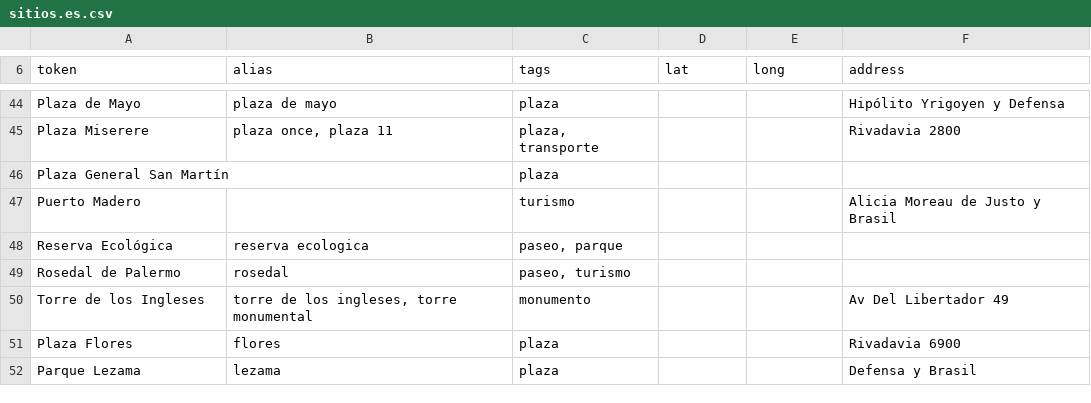
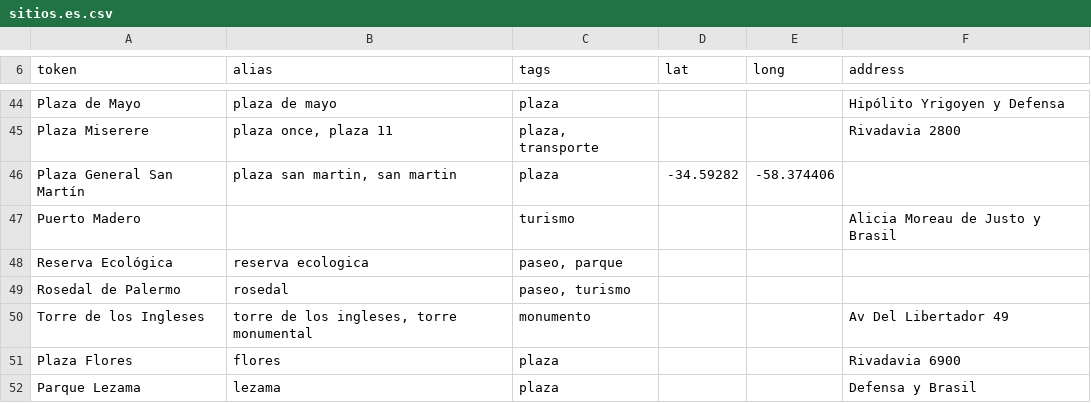
Before and after one commit to RestOpenGov/ideas-scala, a CSV file: webservice/conf/categorizer/csv/sitios.es.csv, drawn as a sheet; only a part is shown, gaps mark what is left out.

Commit message:
fix plaza san martin geo info

```diff
--- a/webservice/conf/categorizer/csv/sitios.es.csv
+++ b/webservice/conf/categorizer/csv/sitios.es.csv
@@ -45,3 +45,3 @@ Plaza de Mayo,plaza de mayo,plaza,,,Hipólito Yrigoyen y Defensa
 Plaza Miserere,"plaza once, plaza 11","plaza, transporte",,,Rivadavia 2800
-Plaza General San Martín,,plaza,,,
+Plaza General San Martín,"plaza san martin, san martin",plaza,-34.59282,-58.374406,
 Puerto Madero,,turismo,,,Alicia Moreau de Justo y Brasil
```
Also changed, not shown: 1 other file.
